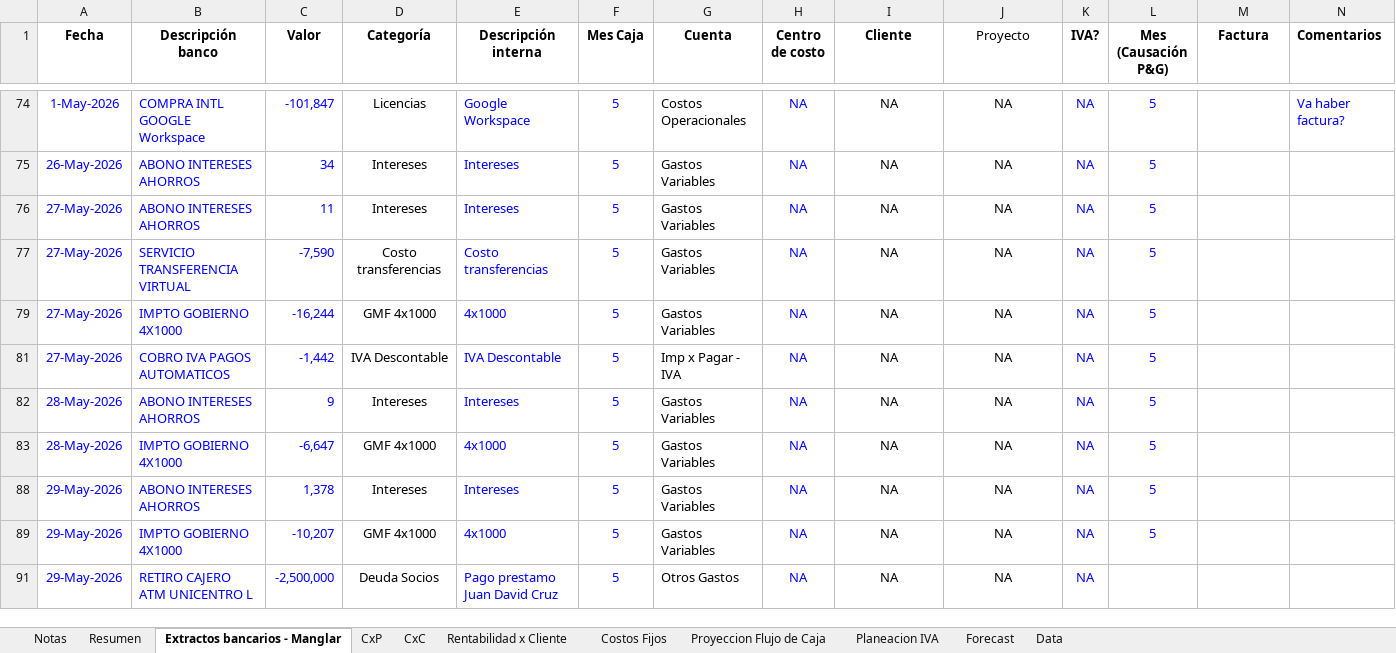
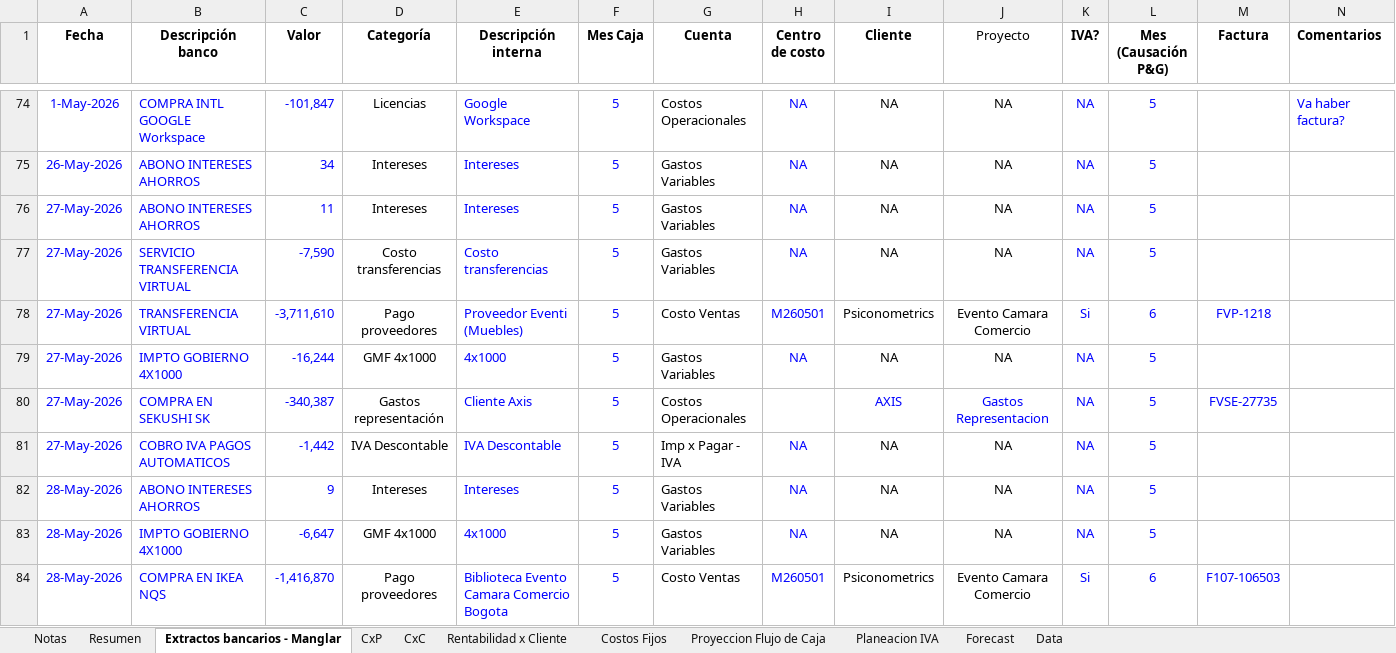
Before and after one commit to santiagomanglar/dashboard-manglar, an Excel workbook: Manglar_Modelo_Financiero.xlsx, sheet Extractos bancarios - Manglar, drawn as a sheet; only a part is shown, gaps mark what is left out; the shorter side is filled out with more unchanged rows; values as stored, in another font and other column widths than the file's, no borders; conditional formats not drawn; rows hold the shown columns only; the diff covers the shown part only; the diff names each change by its address in the sheet, - before the commit and + after, or states it on an @@ line.

```diff
--- a/Manglar_Modelo_Financiero.xlsx (sheet Extractos bancarios - Manglar)
+++ b/Manglar_Modelo_Financiero.xlsx (sheet Extractos bancarios - Manglar)
@@ row 78 unhidden: 27-May-2026 | TRANSFERENCIA VIRTUAL | -3,711,610 | Pago proveedores | Proveedor Eventi (Muebles) | 5 | Costo Ventas | M260501 | Psiconometrics | Evento Camara Comercio | Si | 6 | FVP-1218 @@
@@ row 80 unhidden: 27-May-2026 | COMPRA EN SEKUSHI SK | -340,387 | Gastos representación | Cliente Axis | 5 | Costos Operacionales |  | AXIS | Gastos Representacion | NA | 5 | FVSE-27735 @@
@@ row 84 unhidden: 28-May-2026 | COMPRA EN IKEA NQS | -1,416,870 | Pago proveedores | Biblioteca Evento Camara Comercio Bogota | 5 | Costo Ventas | M260501 | Psiconometrics | Evento Camara Comercio | Si | 6 | F107-106503 @@
```
Also changed, not shown: 85 hidden or unhidden rows, 7 edited cells and cell formats elsewhere in this sheet, sheet CxP, sheet Resumen, sheet Rentabilidad x Cliente.
